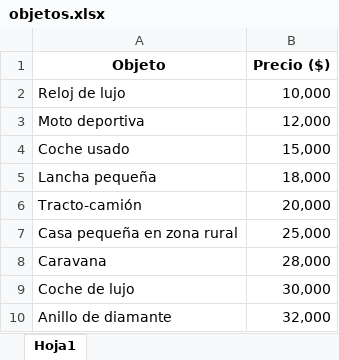
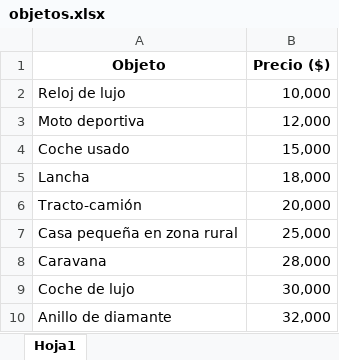
Before and after one commit to JJLSustaita/Personal-Proy, an Excel workbook: game/resources/files/objetos.xlsx, sheet Hoja1, drawn as a sheet; only a part is shown; values as stored, in another font and other column widths than the file's, no borders; the diff names each change by its address in the sheet, - before the commit and + after, or states it on an @@ line.

```diff
--- a/game/resources/files/objetos.xlsx (sheet Hoja1)
+++ b/game/resources/files/objetos.xlsx (sheet Hoja1)
-A5 (Objeto): Lancha pequeña
+A5 (Objeto): Lancha
```
Also changed, not shown: 4 other files.
